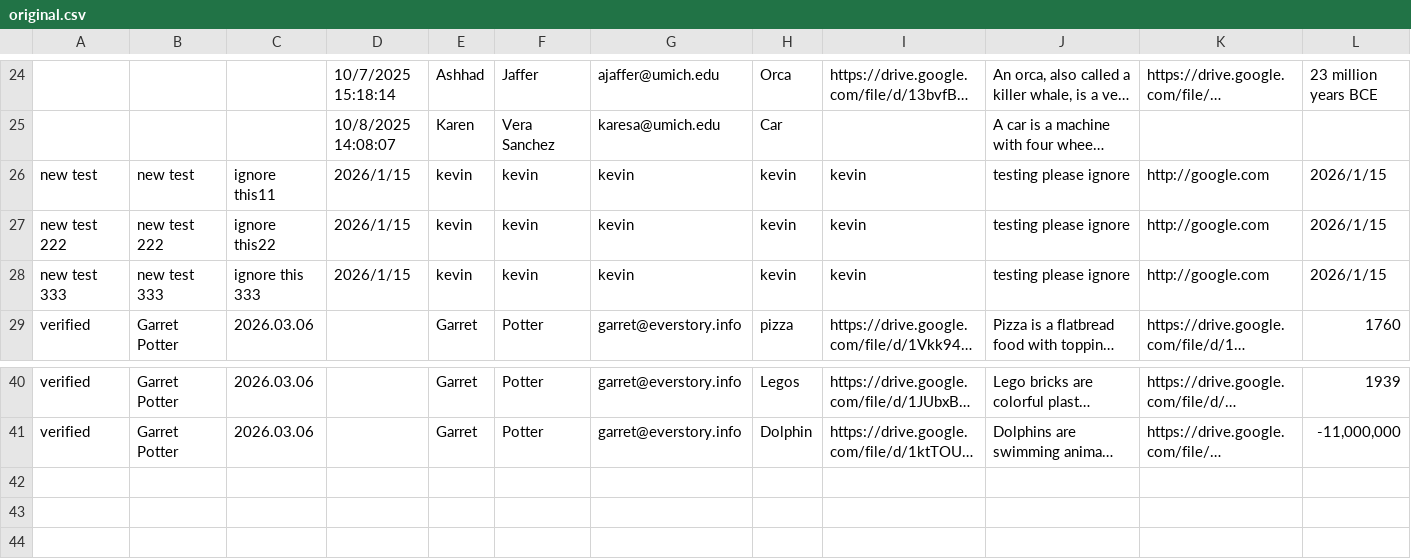
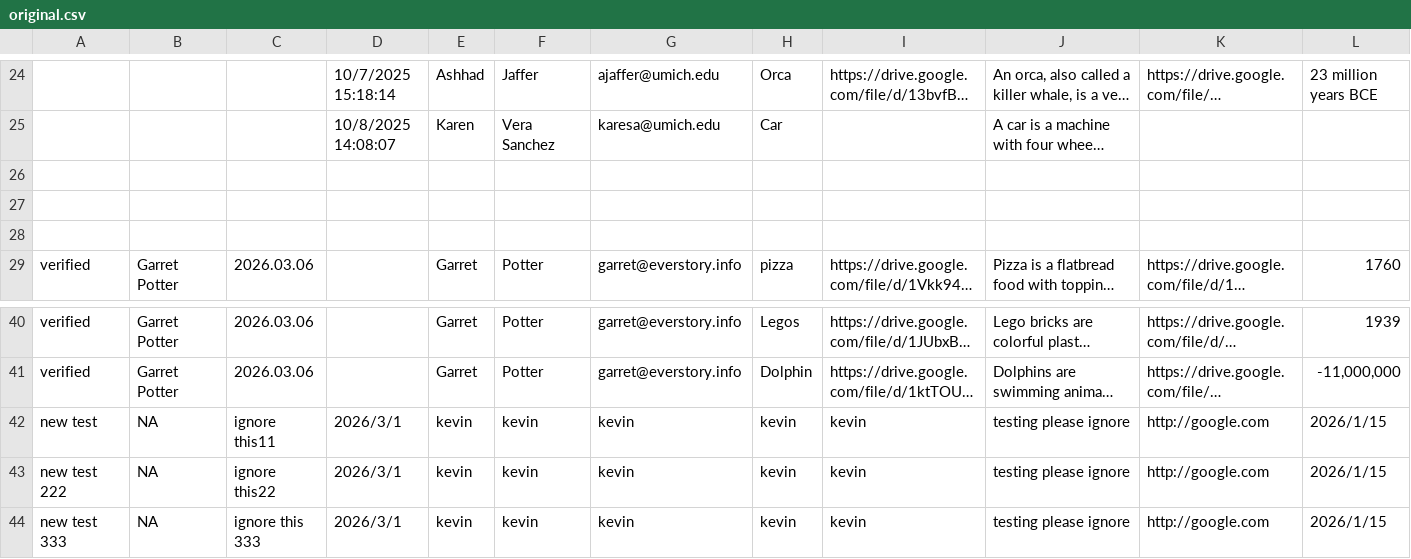
Before and after one commit to The-Real-Kevin/everstory-automation, a CSV file: data/original.csv, drawn as a sheet; only a part is shown, gaps mark what is left out; long unchanged cells end in …; rows hold the shown columns only; the diff names each change by its address in the sheet, - before the commit and + after, or states it on an @@ line.

```diff
--- a/data/original.csv
+++ b/data/original.csv
-row 26: new test | new test | ignore this11 | 2026/1/15 | kevin | kevin | kevin | kevin | kevin | testing please ignore | http://google.com | 2026/1/15
+row 26: (empty)
-row 27: new test 222 | new test 222 | ignore this22 | 2026/1/15 | kevin | kevin | kevin | kevin | kevin | testing please ignore | http://google.com | 2026/1/15
+row 27: (empty)
-row 28: new test 333 | new test 333 | ignore this 333 | 2026/1/15 | kevin | kevin | kevin | kevin | kevin | testing please ignore | http://google.com | 2026/1/15
+row 28: (empty)
+row 42: new test | NA | ignore this11 | 2026/3/1 | kevin | kevin | kevin | kevin | kevin | testing please ignore | http://google.com | 2026/1/15
+row 43: new test 222 | NA | ignore this22 | 2026/3/1 | kevin | kevin | kevin | kevin | kevin | testing please ignore | http://google.com | 2026/1/15
+row 44: new test 333 | NA | ignore this 333 | 2026/3/1 | kevin | kevin | kevin | kevin | kevin | testing please ignore | http://google.com | 2026/1/15
```
Also changed, not shown: data/additions.csv, 3 other files.
